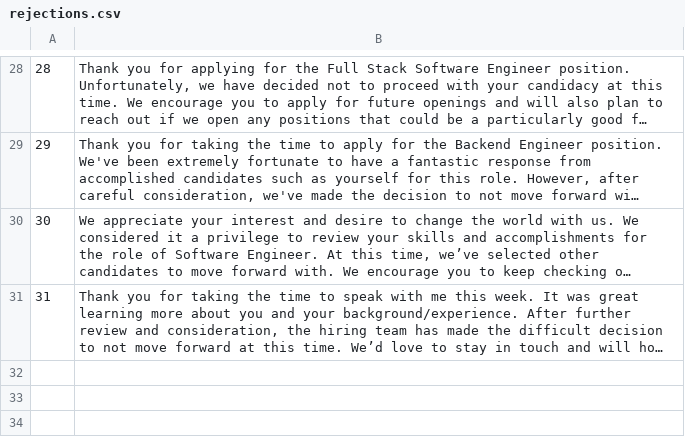
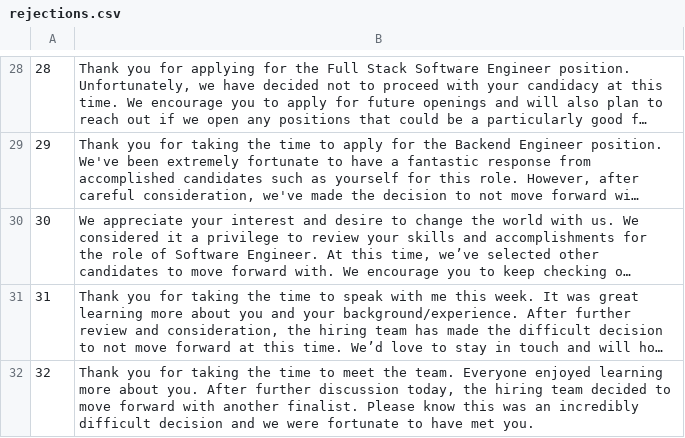
Before and after one commit to nelsonfigueroa/rejection-api, a CSV file: rejections.csv, drawn as a sheet; only a part is shown, gaps mark what is left out; long unchanged cells end in …; the diff names each change by its address in the sheet, - before the commit and + after, or states it on an @@ line.

Commit message:
CSV update

```diff
--- a/rejections.csv
+++ b/rejections.csv
+row 32: 32 | Thank you for taking the time to meet the team. Everyone enjoyed learning more about you. After further discussion today, the hiring team decided to move forward with another finalist. Please know this was an incredibly difficult decision and we were fortunate to have met you.
```
